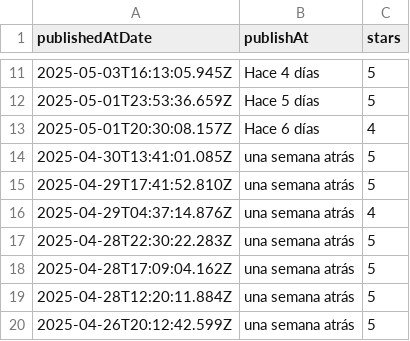
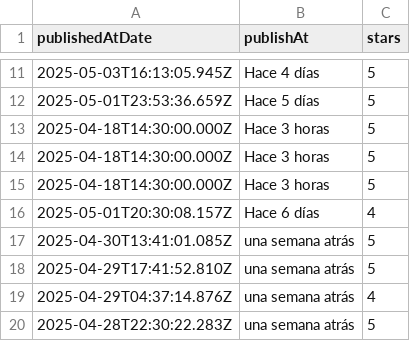
Before and after one commit to lawiwi/ExploraChia, a CSV file: data/centrochia.csv, drawn as a sheet; only a part is shown, gaps mark what is left out; the shorter side is filled out with more unchanged rows; the diff covers the shown part only; the diff names each change by its address in the sheet, - before the commit and + after, or states it on an @@ line.

```diff
--- a/data/centrochia.csv
+++ b/data/centrochia.csv
+row 13: 2025-04-18T14:30:00.000Z | Hace 3 horas | 5
+row 14: 2025-04-18T14:30:00.000Z | Hace 3 horas | 5
+row 15: 2025-04-18T14:30:00.000Z | Hace 3 horas | 5
```
Also changed, not shown: 41 added rows elsewhere in this file, data/fontanar.csv, 9 other files.
